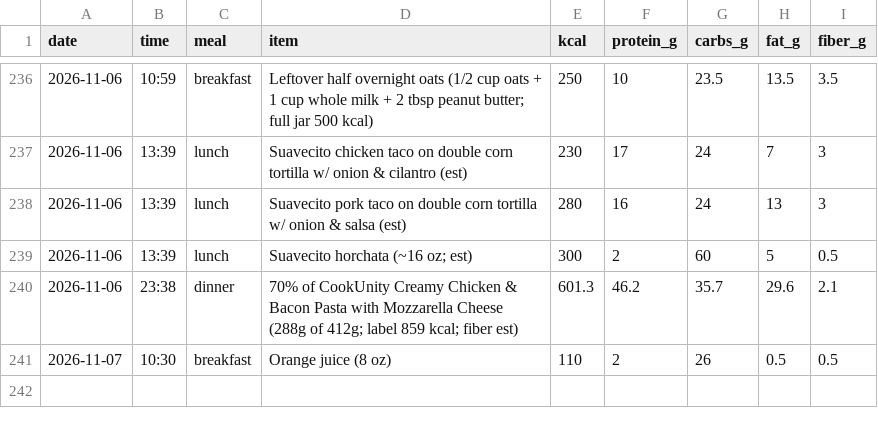
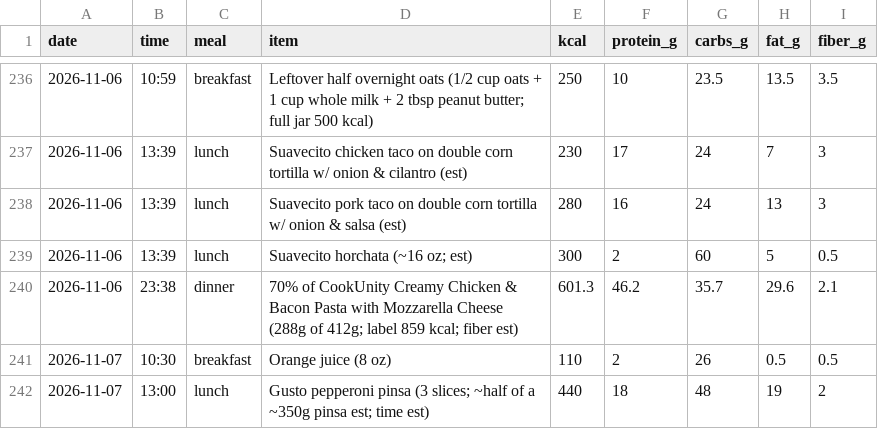
Before and after one commit to pondorasti/alexandru, a CSV file: apps/macro/content/meals.csv, drawn as a sheet; only a part is shown, gaps mark what is left out; the diff names each change by its address in the sheet, - before the commit and + after, or states it on an @@ line.

```diff
--- a/apps/macro/content/meals.csv
+++ b/apps/macro/content/meals.csv
+row 242: 2026-11-07 | 13:00 | lunch | Gusto pepperoni pinsa (3 slices; ~half of a ~350g pinsa est; time est) | 440 | 18 | 48 | 19 | 2
```
